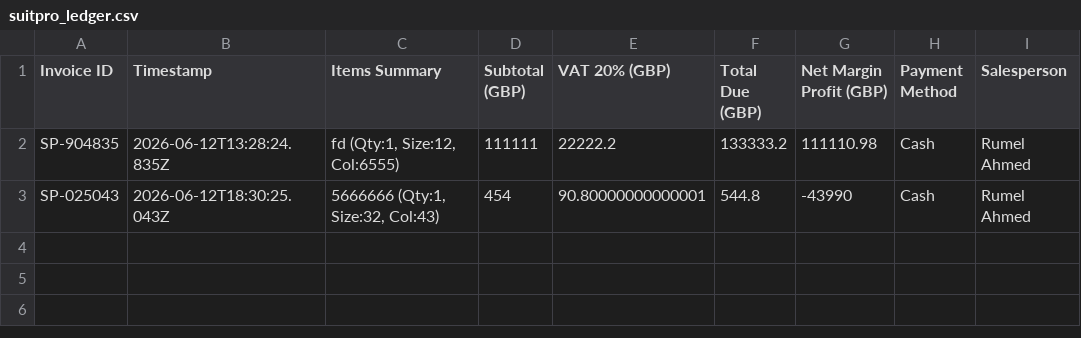
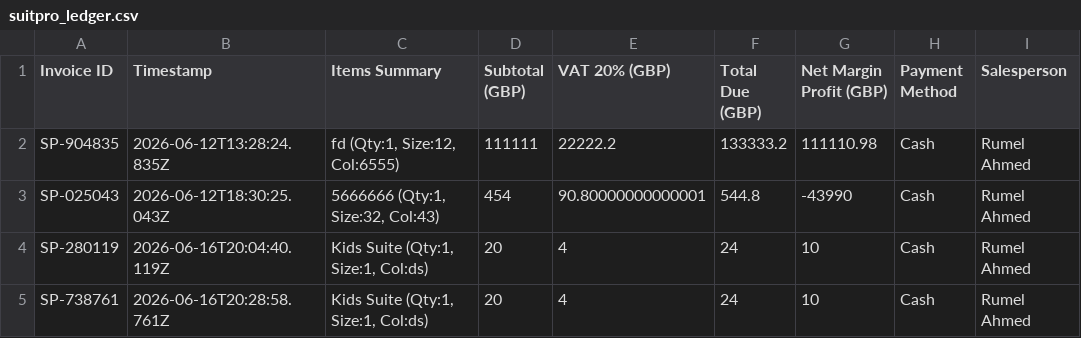
Before and after one commit to mrrajrumel/suit-pro-epos, a CSV file: suitpro_ledger.csv, drawn as a sheet; the diff names each change by its address in the sheet, - before the commit and + after, or states it on an @@ line.

```diff
--- a/suitpro_ledger.csv
+++ b/suitpro_ledger.csv
+row 4: SP-280119 | 2026-06-16T20:04:40.119Z | Kids Suite (Qty:1, Size:1, Col:ds) | 20 | 4 | 24 | 10 | Cash | Rumel Ahmed
+row 5: SP-738761 | 2026-06-16T20:28:58.761Z | Kids Suite (Qty:1, Size:1, Col:ds) | 20 | 4 | 24 | 10 | Cash | Rumel Ahmed
```
Also changed, not shown: 16 other files.
